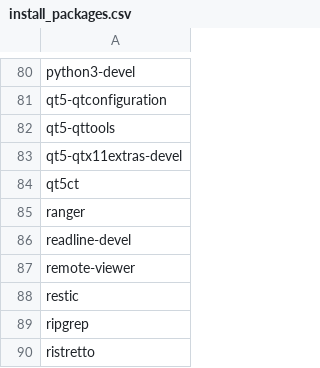
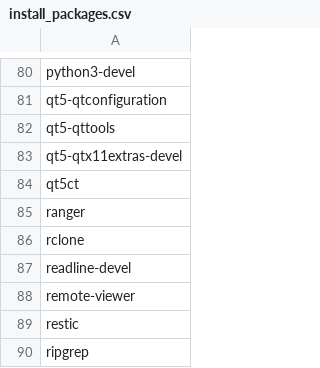
Before and after one commit to cameronperot/fedora-setup, a CSV file: install_packages.csv, drawn as a sheet; only a part is shown, gaps mark what is left out; the shorter side is filled out with more unchanged rows.

Commit message:
Added rclone

```diff
--- a/install_packages.csv
+++ b/install_packages.csv
@@ -85,2 +85,3 @@ qt5ct
 ranger
+rclone
 readline-devel
```
